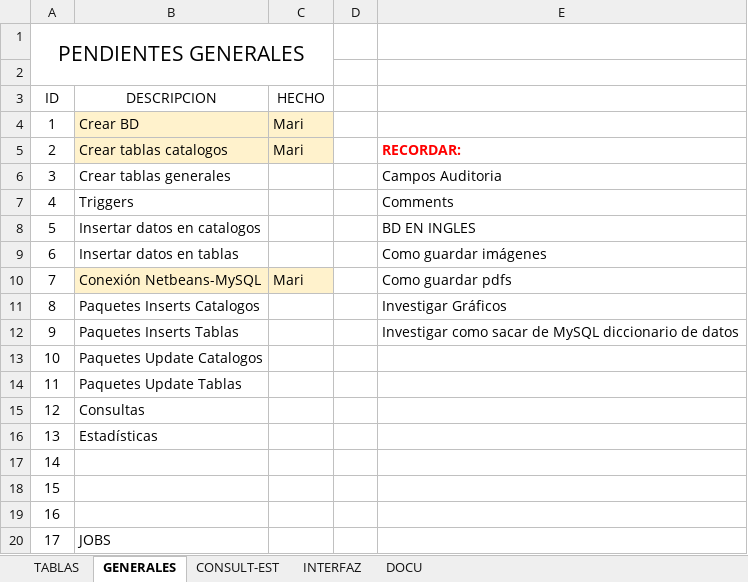
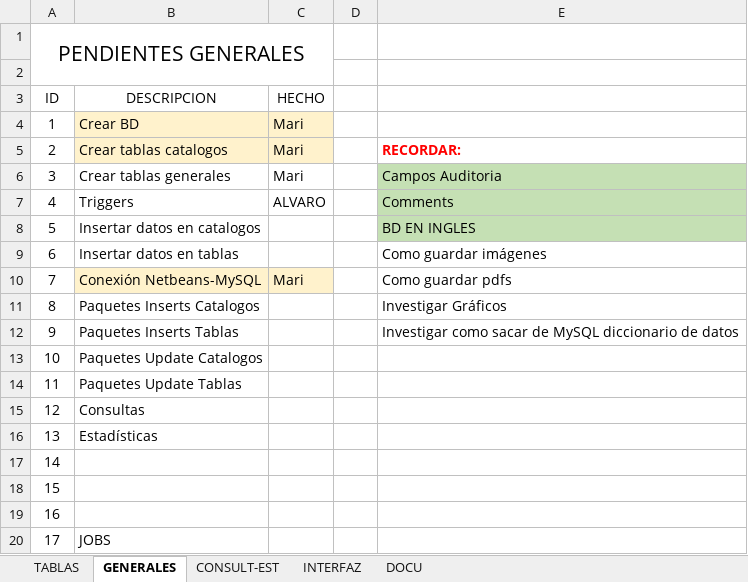
Before and after one commit to Maribmdj/ProyII---chaoDesempleo, an Excel workbook: LISTA DE PENDIENTES.xlsx, sheet GENERALES, drawn as a sheet; values as stored, in another font and other column widths than the file's, no borders; the diff names each change by its address in the sheet, - before the commit and + after, or states it on an @@ line.

```diff
--- a/LISTA DE PENDIENTES.xlsx (sheet GENERALES)
+++ b/LISTA DE PENDIENTES.xlsx (sheet GENERALES)
-C6 (HECHO): (empty)
+C6 (HECHO): Mari
-E6:E8 fill: none
+E6:E8 fill: #C5E0B4
-C7 (HECHO): (empty)
+C7 (HECHO): ALVARO
```
Also changed, not shown: sheet TABLAS.
